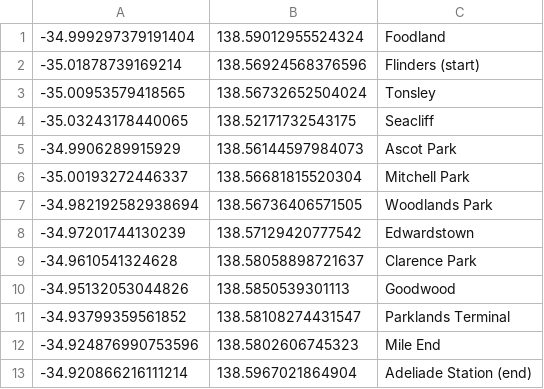
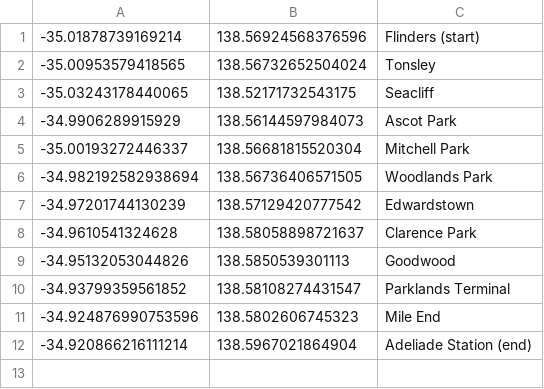
Before and after one commit to Non-Syntactic/Metro-Tracker, a CSV file: stops.csv, drawn as a sheet; the diff names each change by its address in the sheet, - before the commit and + after, or states it on an @@ line.

```diff
--- a/stops.csv
+++ b/stops.csv
-row 1: -34.999297379191404 | 138.59012955524324 | Foodland
```
Also changed, not shown: 2 other files.
